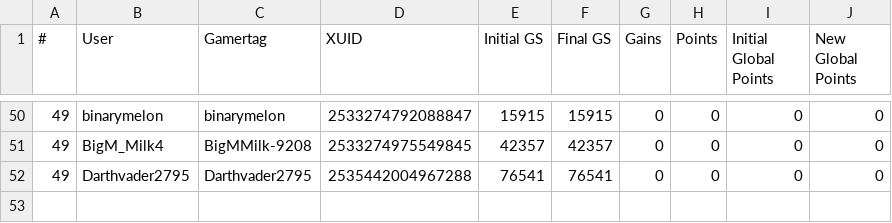
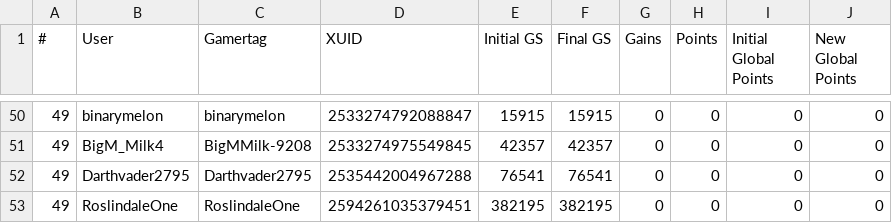
Before and after one commit to nullicw/xboxera-leaderboard, a CSV file: docs/scores/2022-01/month.csv, drawn as a sheet; only a part is shown, gaps mark what is left out; the diff names each change by its address in the sheet, - before the commit and + after, or states it on an @@ line.

Commit message:
data: added user RoslindaleOne and set monthly game for February

```diff
--- a/docs/scores/2022-01/month.csv
+++ b/docs/scores/2022-01/month.csv
+row 53: 49 | RoslindaleOne | RoslindaleOne | 2594261035379451 | 382195 | 382195 | 0 | 0 | 0 | 0
```
Also changed, not shown: docs/scores/2022-02/week75.csv, 1 other file.
